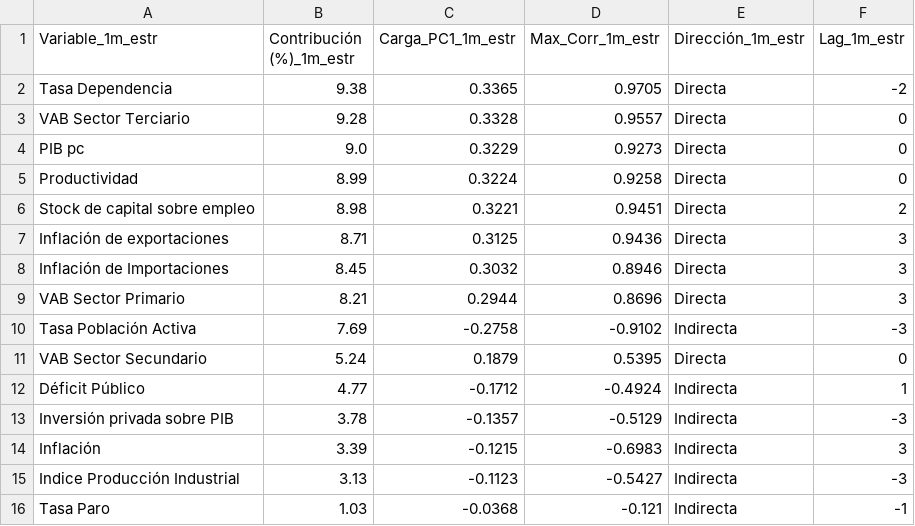
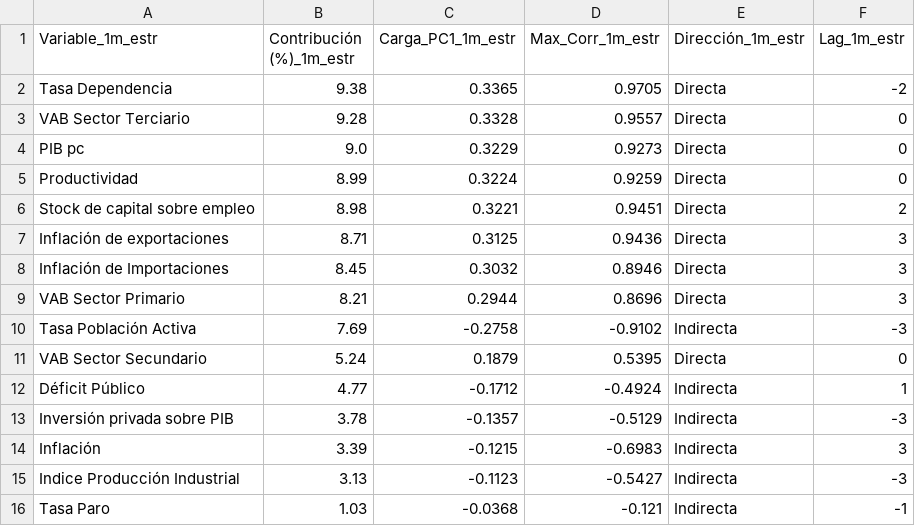
Before and after one commit to LuisaOGH/TFM_archivos, a CSV file: df_1m_estr_tabla.csv, drawn as a sheet.

Commit message:
Actualizando df_1m_estr_tabla.csv desde Colab

```diff
--- a/df_1m_estr_tabla.csv
+++ b/df_1m_estr_tabla.csv
@@ -4,3 +4,3 @@ VAB Sector Terciario,9.28,0.3328,0.9557,Directa,0
 PIB pc,9.0,0.3229,0.9273,Directa,0
-Productividad,8.99,0.3224,0.9258,Directa,0
+Productividad,8.99,0.3224,0.9259,Directa,0
 Stock de capital sobre empleo,8.98,0.3221,0.9451,Directa,2
```
